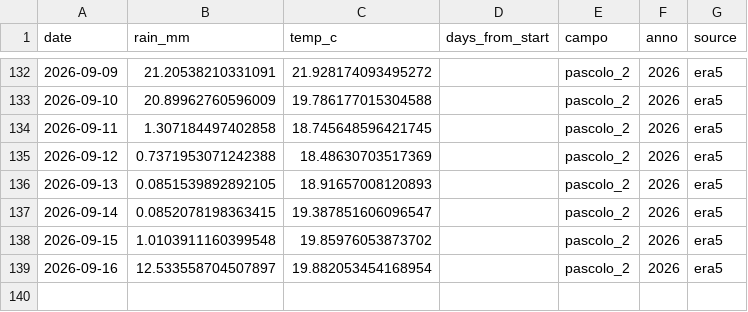
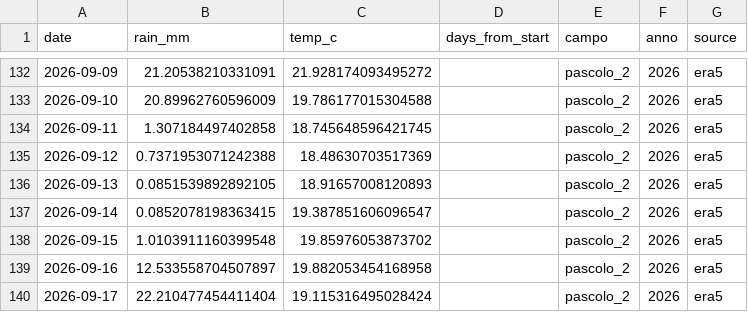
Before and after one commit to tommasobattistini/pascoli-data, a CSV file: meteo/meteo_pascolo_2_2026.csv, drawn as a sheet; only a part is shown, gaps mark what is left out.

```diff
--- a/meteo/meteo_pascolo_2_2026.csv
+++ b/meteo/meteo_pascolo_2_2026.csv
@@ -138,2 +138,3 @@ date,rain_mm,temp_c,days_from_start,campo,anno,source
 2026-09-15,1.0103911160399548,19.85976053873702,,pascolo_2,2026,era5
-2026-09-16,12.533558704507897,19.882053454168954,,pascolo_2,2026,era5
+2026-09-16,12.533558704507897,19.882053454168958,,pascolo_2,2026,era5
+2026-09-17,22.210477454411404,19.115316495028424,,pascolo_2,2026,era5
```
Also changed, not shown: meteo/meteo_bianchi_campo_2026.csv, meteo/meteo_pascolo_1_2026.csv, 22 other files.
